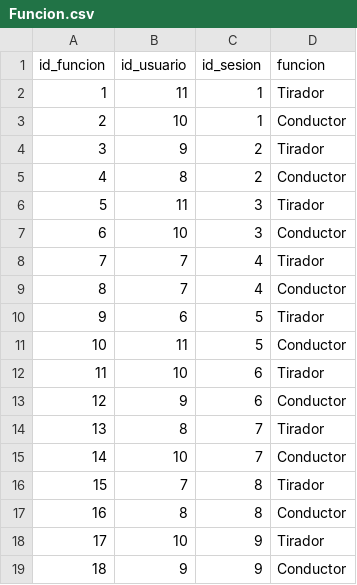
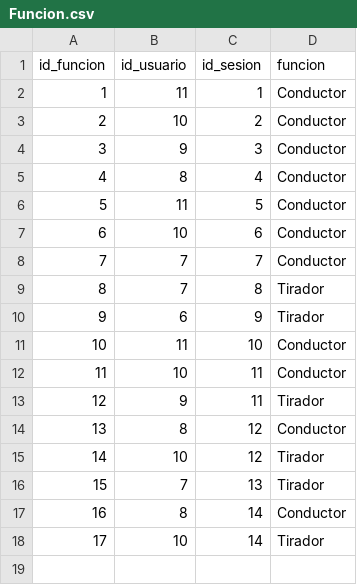
Before and after one commit to ibegel/Sedena, a CSV file: DB/Funcion.csv, drawn as a sheet; removed rows and columns are numbered as before the commit, all else as after; the diff names each change by its address in the sheet, - before the commit and + after, or states it on an @@ line.

```diff
--- a/DB/Funcion.csv
+++ b/DB/Funcion.csv
-D2 (funcion): Tirador
+D2 (funcion): Conductor
-C3 (id_sesion): 1
+C3 (id_sesion): 2
-C4 (id_sesion): 2
+C4 (id_sesion): 3
-D4 (funcion): Tirador
+D4 (funcion): Conductor
-C5 (id_sesion): 2
+C5 (id_sesion): 4
-row 6: 5 | 11 | 3 | Tirador
-row 7: 6 | 10 | 3 | Conductor
-row 8: 7 | 7 | 4 | Tirador
-row 9: 8 | 7 | 4 | Conductor
-row 10: 9 | 6 | 5 | Tirador
@@ column A (id_funcion) renumbered between rows 6 and 15 @@
-D7 (funcion): Tirador
+D7 (funcion): Conductor
-row 13: 12 | 9 | 6 | Conductor
-row 14: 13 | 8 | 7 | Tirador
-B8 (id_usuario): 10
+B8 (id_usuario): 7
+row 10: 9 | 6 | 9 | Tirador
+row 11: 10 | 11 | 10 | Conductor
+row 12: 11 | 10 | 11 | Conductor
+row 13: 12 | 9 | 11 | Tirador
-C14 (id_sesion): 8
+C14 (id_sesion): 12
-C15 (id_sesion): 9
+C15 (id_sesion): 12
-row 19: 18 | 9 | 9 | Conductor
+row 16: 15 | 7 | 13 | Tirador
+row 17: 16 | 8 | 14 | Conductor
+row 18: 17 | 10 | 14 | Tirador
```
Also changed, not shown: DB/Agente.csv, DB/Sesion.csv, 32 other files.
